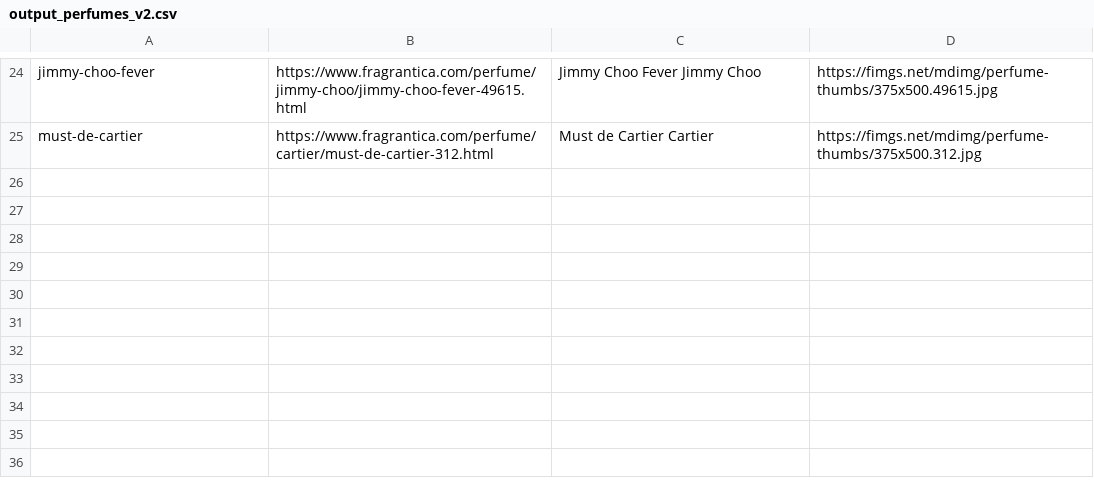
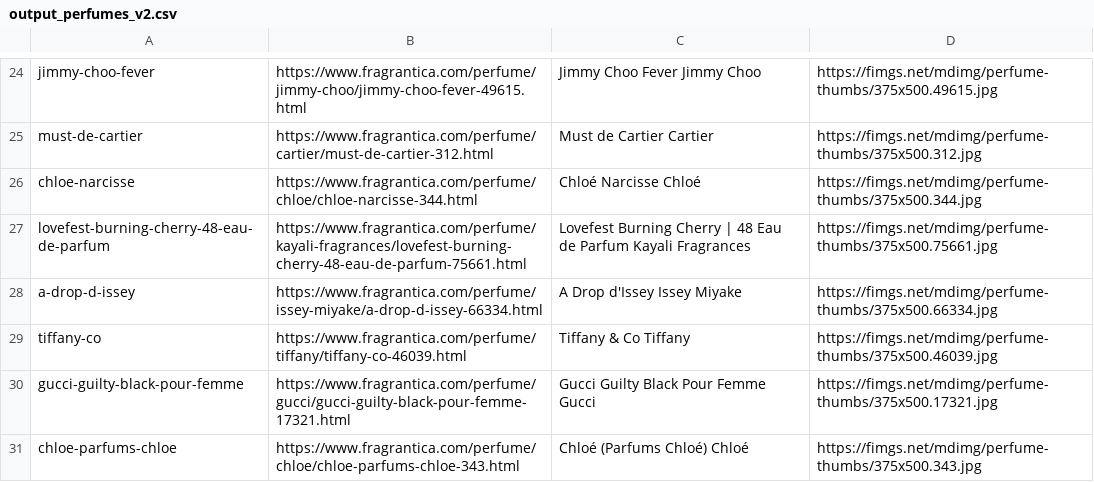
Before and after one commit to tommybrahhh/frag, a CSV file: output_perfumes_v2.csv, drawn as a sheet; only a part is shown, gaps mark what is left out; the diff names each change by its address in the sheet, - before the commit and + after, or states it on an @@ line.

```diff
--- a/output_perfumes_v2.csv
+++ b/output_perfumes_v2.csv
+row 26: chloe-narcisse | https://www.fragrantica.com/perfume/chloe/chloe-narcisse-344.html | Chloé Narcisse Chloé | https://fimgs.net/mdimg/perfume-thumbs/375x500.344.jpg
+row 27: lovefest-burning-cherry-48-eau-de-parfum | https://www.fragrantica.com/perfume/kayali-fragrances/lovefest-burning-cherry-48-eau-de-parfum-75661.html | Lovefest Burning Cherry | 48 Eau de Parfum Kayali Fragrances | https://fimgs.net/mdimg/perfume-thumbs/375x500.75661.jpg
+row 28: a-drop-d-issey | https://www.fragrantica.com/perfume/issey-miyake/a-drop-d-issey-66334.html | A Drop d'Issey Issey Miyake | https://fimgs.net/mdimg/perfume-thumbs/375x500.66334.jpg
+row 29: tiffany-co | https://www.fragrantica.com/perfume/tiffany/tiffany-co-46039.html | Tiffany & Co Tiffany | https://fimgs.net/mdimg/perfume-thumbs/375x500.46039.jpg
+row 30: gucci-guilty-black-pour-femme | https://www.fragrantica.com/perfume/gucci/gucci-guilty-black-pour-femme-17321.html | Gucci Guilty Black Pour Femme Gucci | https://fimgs.net/mdimg/perfume-thumbs/375x500.17321.jpg
+row 31: chloe-parfums-chloe | https://www.fragrantica.com/perfume/chloe/chloe-parfums-chloe-343.html | Chloé (Parfums Chloé) Chloé | https://fimgs.net/mdimg/perfume-thumbs/375x500.343.jpg
```
Also changed, not shown: 5 other files.
